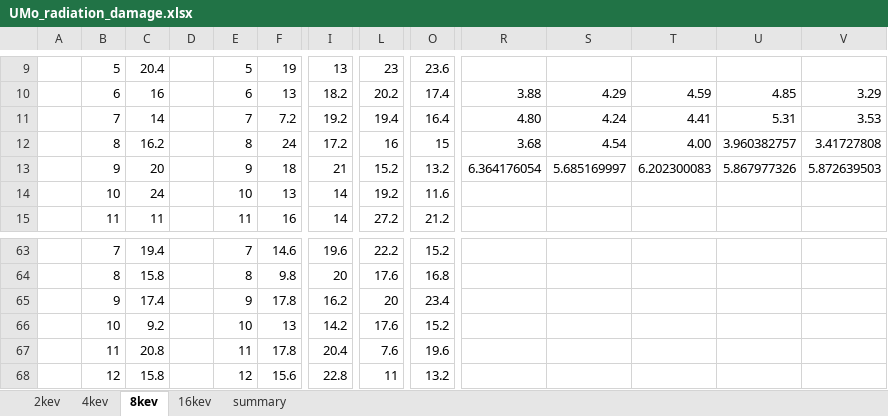
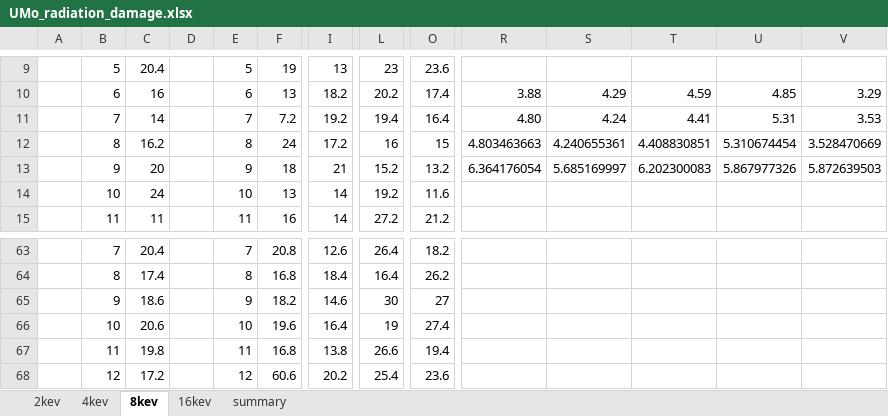
Before and after one commit to benbeeler/spreadsheets, an Excel workbook: USHPRR/UMo_radiation_damage.xlsx, sheet 8kev, drawn as a sheet; only a part is shown, gaps mark what is left out; values as stored, in another font and other column widths than the file's, no borders; the diff covers the shown part only; the diff names each change by its address in the sheet, - before the commit and + after, or states it on an @@ line.

```diff
--- a/USHPRR/UMo_radiation_damage.xlsx (sheet 8kev)
+++ b/USHPRR/UMo_radiation_damage.xlsx (sheet 8kev)
-R12: 3.68
+R12: 4.803463663
-S12: 4.54
+S12: 4.240655361
-T12: 4.00
+T12: 4.408830851
-U12: 3.960382757
+U12: 5.310674454
-V12: 3.41727808
+V12: 3.528470669
-C63: 19.4
+C63: 20.4
-F63: 14.6
+F63: 20.8
-I63: 19.6
+I63: 12.6
-L63: 22.2
+L63: 26.4
-O63: 15.2
+O63: 18.2
-C64: 15.8
+C64: 17.4
-F64: 9.8
+F64: 16.8
-I64: 20
+I64: 18.4
-L64: 17.6
+L64: 16.4
-O64: 16.8
+O64: 26.2
-C65: 17.4
+C65: 18.6
-F65: 17.8
+F65: 18.2
-I65: 16.2
+I65: 14.6
-L65: 20
+L65: 30
-O65: 23.4
+O65: 27
-C66: 9.2
+C66: 20.6
-F66: 13
+F66: 19.6
-I66: 14.2
+I66: 16.4
-L66: 17.6
+L66: 19
-O66: 15.2
+O66: 27.4
-C67: 20.8
+C67: 19.8
-F67: 17.8
+F67: 16.8
-I67: 20.4
+I67: 13.8
-L67: 7.6
+L67: 26.6
-O67: 19.6
+O67: 19.4
-C68: 15.8
+C68: 17.2
-F68: 15.6
+F68: 60.6
-I68: 22.8
+I68: 20.2
-L68: 11
+L68: 25.4
-O68: 13.2
+O68: 23.6
```
Also changed, not shown: 2 added rows, 2 removed rows and 75 edited cells elsewhere in this sheet, sheet 4kev, sheet 2kev, sheet summary, charts or pictures.
